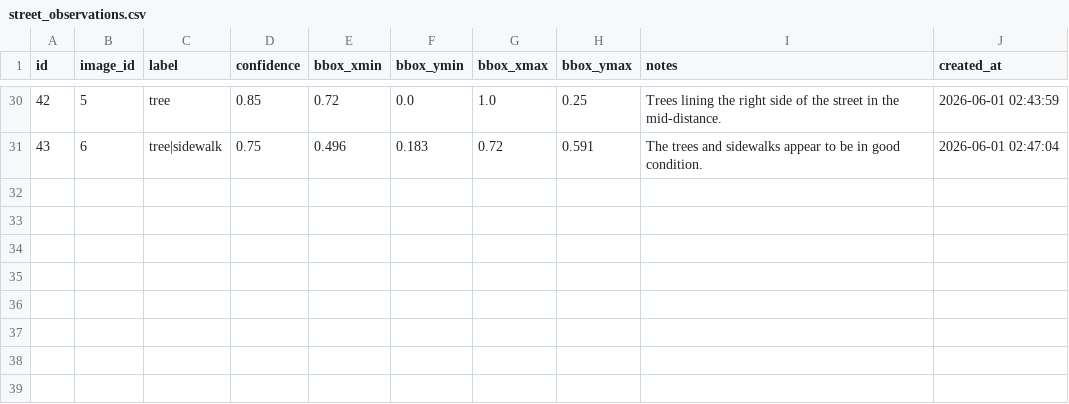
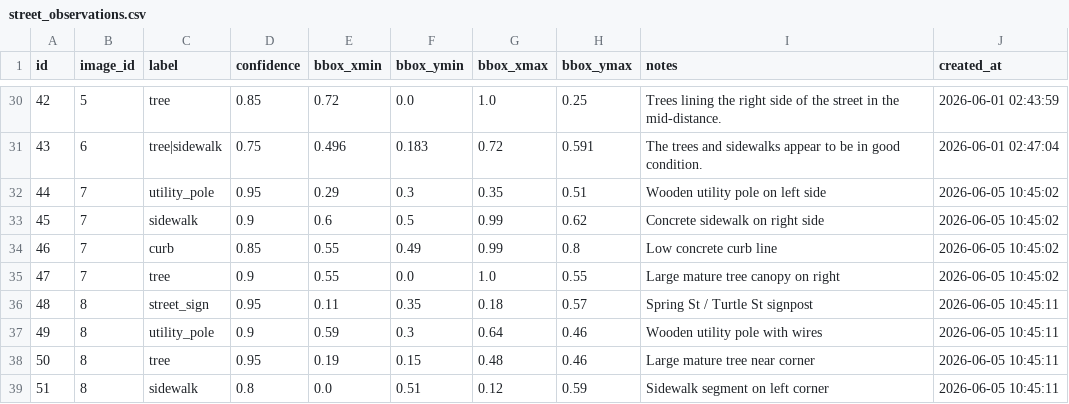
Before and after one commit to samedelstein/DataCuse, a CSV file: projects/street-quality-atlas/results/street_observations.csv, drawn as a sheet; only a part is shown, gaps mark what is left out.

```diff
--- a/projects/street-quality-atlas/results/street_observations.csv
+++ b/projects/street-quality-atlas/results/street_observations.csv
@@ -31 +31,9 @@ id,image_id,label,confidence,bbox_xmin,bbox_ymin,bbox_xmax,bbox_ymax,notes,creat
 43,6,tree|sidewalk,0.75,0.496,0.183,0.72,0.591,The trees and sidewalks appear to be in good condition.,2026-06-01 02:47:04
+44,7,utility_pole,0.95,0.29,0.3,0.35,0.51,Wooden utility pole on left side,2026-06-05 10:45:02
+45,7,sidewalk,0.9,0.6,0.5,0.99,0.62,Concrete sidewalk on right side,2026-06-05 10:45:02
+46,7,curb,0.85,0.55,0.49,0.99,0.8,Low concrete curb line,2026-06-05 10:45:02
+47,7,tree,0.9,0.55,0.0,1.0,0.55,Large mature tree canopy on right,2026-06-05 10:45:02
+48,8,street_sign,0.95,0.11,0.35,0.18,0.57,Spring St / Turtle St signpost,2026-06-05 10:45:11
+49,8,utility_pole,0.9,0.59,0.3,0.64,0.46,Wooden utility pole with wires,2026-06-05 10:45:11
+50,8,tree,0.95,0.19,0.15,0.48,0.46,Large mature tree near corner,2026-06-05 10:45:11
+51,8,sidewalk,0.8,0.0,0.51,0.12,0.59,Sidewalk segment on left corner,2026-06-05 10:45:11
```
Also changed, not shown: projects/street-quality-atlas/results/street_assessments.csv, projects/street-quality-atlas/results/street_images.csv, 6 other files.
